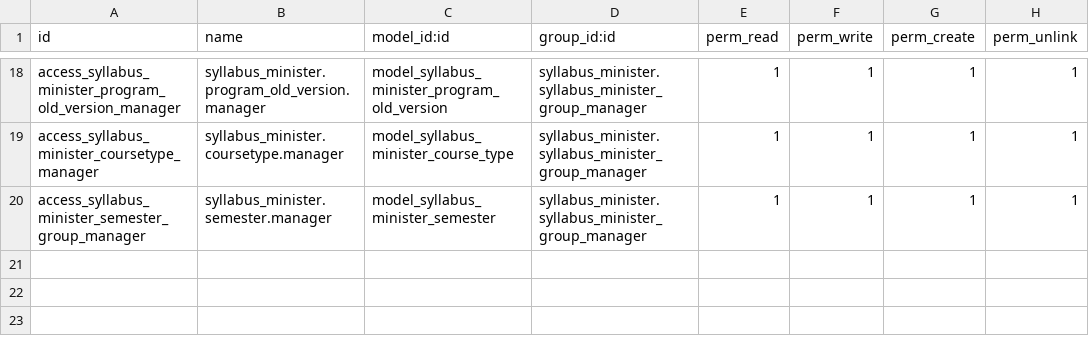
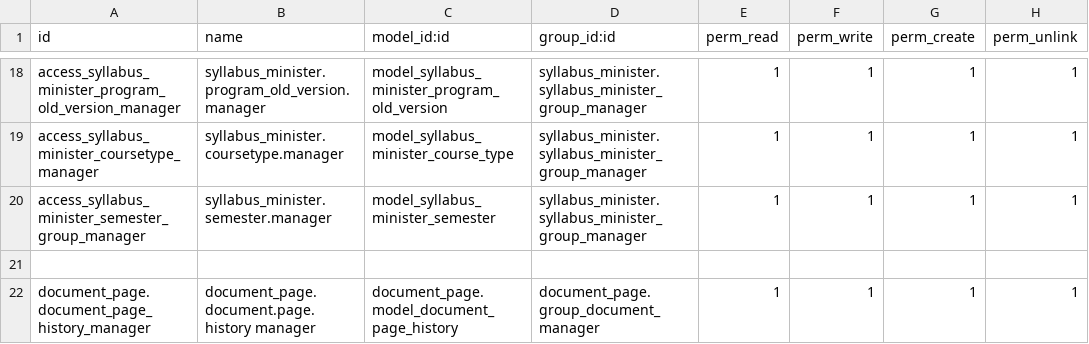
Before and after one commit to bishalgit/knowledge-syllabus, a CSV file: syllabus_minister/security/ir.model.access.csv, drawn as a sheet; only a part is shown, gaps mark what is left out; the diff names each change by its address in the sheet, - before the commit and + after, or states it on an @@ line.

Commit message:
[REF] syllabus_minister: provide delete for syl_history

```diff
--- a/syllabus_minister/security/ir.model.access.csv
+++ b/syllabus_minister/security/ir.model.access.csv
+row 21: (empty)
+row 22: document_page.document_page_history_manager | document_page.document.page.history manager | document_page.model_document_page_history | document_page.group_document_manager | 1 | 1 | 1 | 1
```
